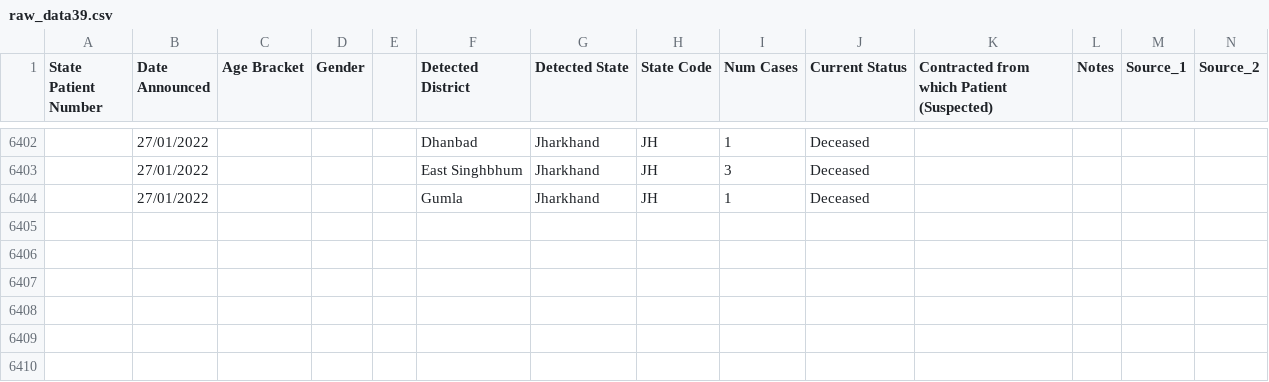
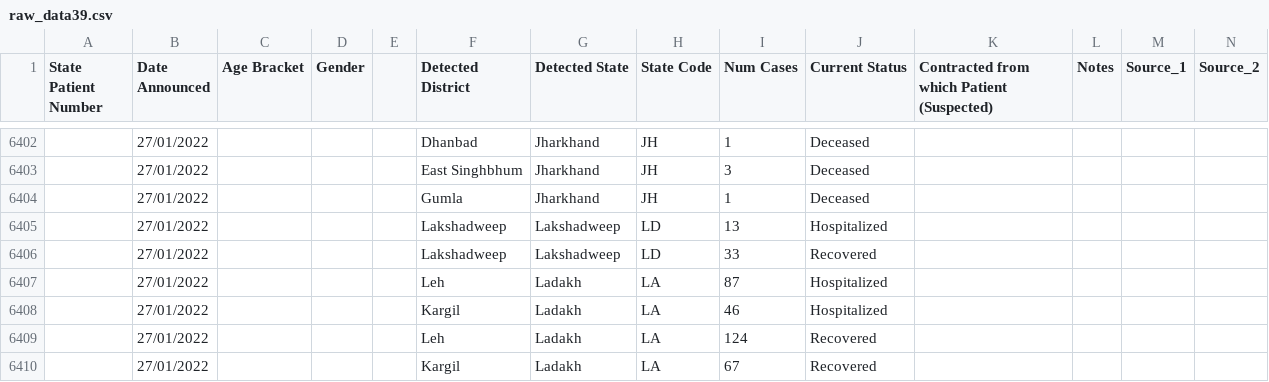
Before and after one commit to abhiramr/covid19bharat_data, a CSV file: csv/latest/raw_data39.csv, drawn as a sheet; only a part is shown, gaps mark what is left out; rows hold the shown columns only; the diff names each change by its address in the sheet, - before the commit and + after, or states it on an @@ line.

Commit message:
data updated on - Fri Jan 28 12:08:42 IST 2022

```diff
--- a/csv/latest/raw_data39.csv
+++ b/csv/latest/raw_data39.csv
+row 6405:  | 27/01/2022 |  |  |  | Lakshadweep | Lakshadweep | LD | 13 | Hospitalized
+row 6406:  | 27/01/2022 |  |  |  | Lakshadweep | Lakshadweep | LD | 33 | Recovered
+row 6407:  | 27/01/2022 |  |  |  | Leh | Ladakh | LA | 87 | Hospitalized
+row 6408:  | 27/01/2022 |  |  |  | Kargil | Ladakh | LA | 46 | Hospitalized
+row 6409:  | 27/01/2022 |  |  |  | Leh | Ladakh | LA | 124 | Recovered
+row 6410:  | 27/01/2022 |  |  |  | Kargil | Ladakh | LA | 67 | Recovered
```
Also changed, not shown: csv/latest/case_time_series.csv, csv/latest/district_wise.csv, 14 other files.
